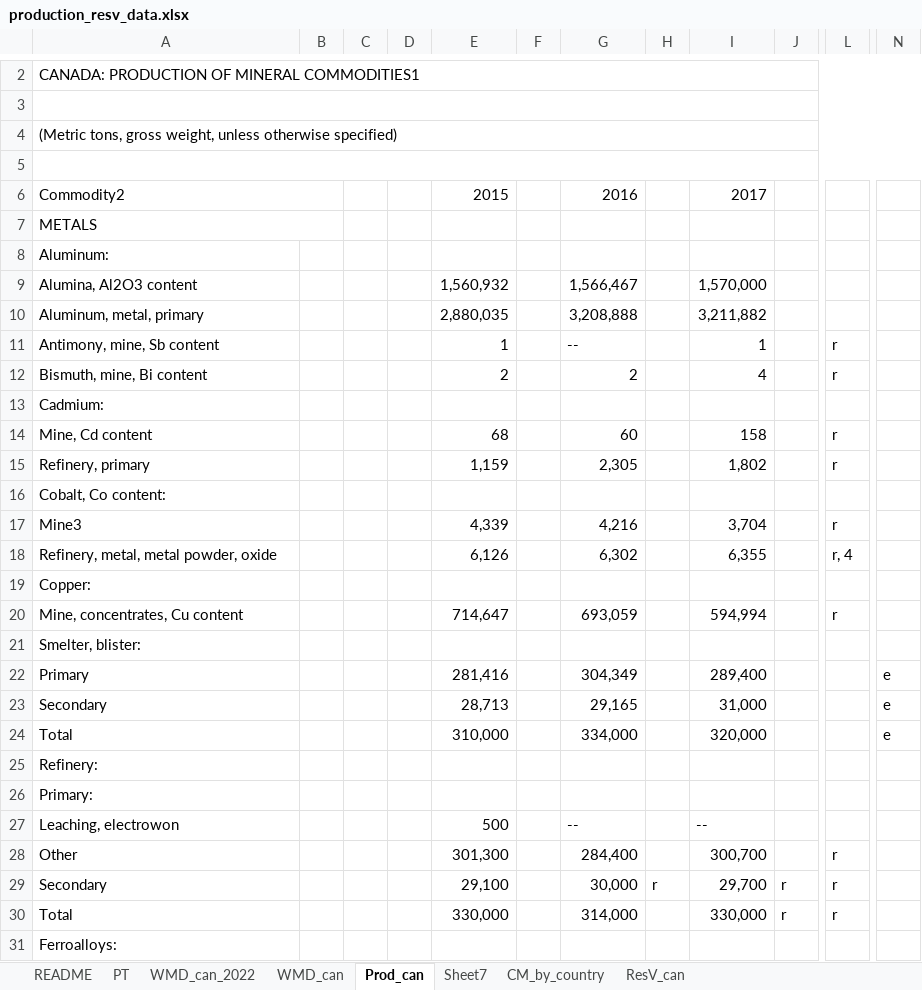
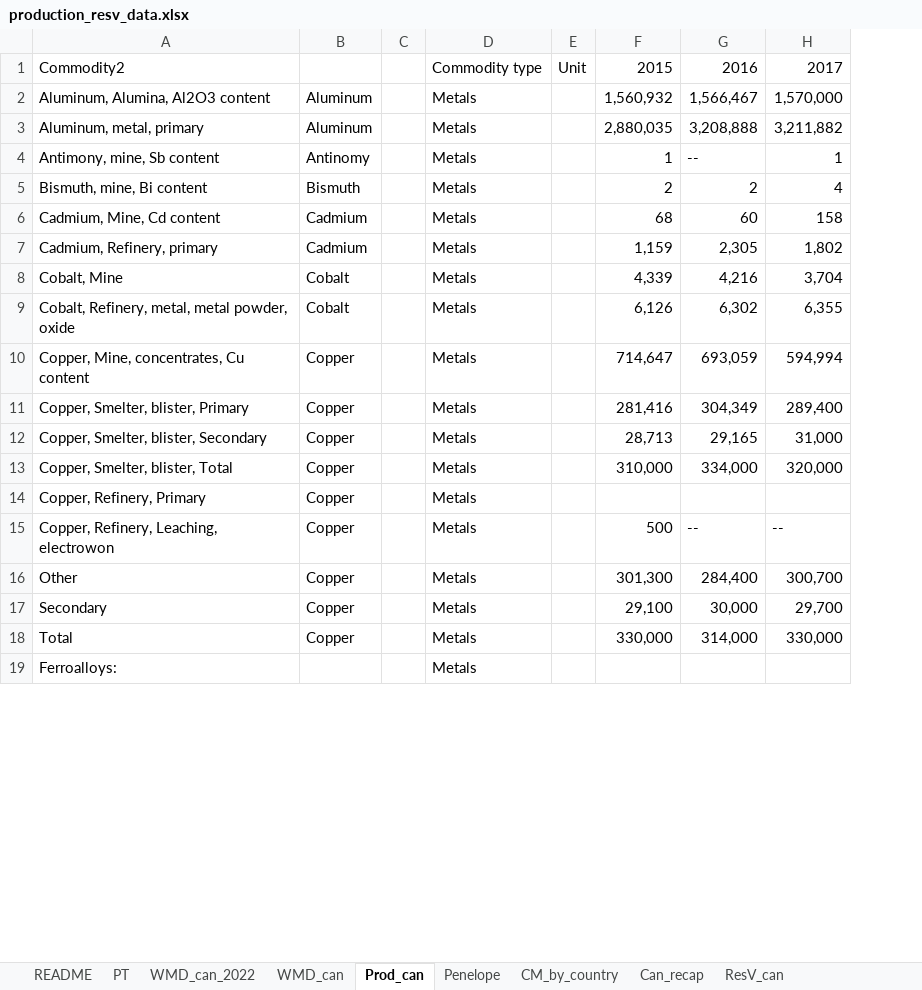
Before and after one commit to marpellan/regional_minerals_sustainability, an Excel workbook: data/production_resv_data.xlsx, sheet Prod_can, drawn as a sheet; only a part is shown, gaps mark what is left out; values as stored, in another font and other column widths than the file's, no cell formats; removed rows and columns are numbered as before the commit, all else as after; rows hold the shown columns only; the diff covers the shown part only; the diff names each change by its address in the sheet, - before the commit and + after, or states it on an @@ line.

Commit message:
Progress in integrating regioinvent (need to update LCI inventories) Data collection from USGS mineral year book in a clean way

```diff
--- a/data/production_resv_data.xlsx (sheet Prod_can)
+++ b/data/production_resv_data.xlsx (sheet Prod_can)
-sheet tab: Sheet7
+sheet tab: Penelope
+sheet tab: Can_recap
+column B, rows 2-18: Aluminum | Aluminum | Antinomy | Bismuth | Cadmium | Cadmium | Cobalt | Cobalt | Copper | Copper | Copper | Copper | Copper | Copper | Copper | Copper | Copper
+column D, rows 1-19: Commodity type | Metals | Metals | Metals | Metals | Metals | Metals | Metals | Metals | Metals | Metals | Metals | Metals | Metals | Metals | Metals | Metals | Metals | Metals
-column D, empty
-column F, empty
-column H, row 29: r
-column J, rows 29-30: r | r
-column L, rows 11-12: r | r; rows 14-15: r | r; rows 17-18: r | r, 4; row 20: r; rows 28-30: all r
-column N, rows 22-24: all e
-row 2: CANADA: PRODUCTION OF MINERAL COMMODITIES1
-row 3: (empty)
-row 4: (Metric tons, gross weight, unless otherwise specified)
-row 5: (empty)
-A6:B6 merged
-E1: (empty)
+E1: Unit
-row 7: METALS
-row 8: Aluminum:
-A2: Alumina, Al2O3 content
+A2: Aluminum, Alumina, Al2O3 content
-row 13: Cadmium:
-A6: Mine, Cd content
+A6: Cadmium, Mine, Cd content
-A7: Refinery, primary
+A7: Cadmium, Refinery, primary
-row 16: Cobalt, Co content:
-A8: Mine3
+A8: Cobalt, Mine
-A9: Refinery, metal, metal powder, oxide
+A9: Cobalt, Refinery, metal, metal powder, oxide
-row 19: Copper:
-A10: Mine, concentrates, Cu content
+A10: Copper, Mine, concentrates, Cu content
-row 21: Smelter, blister:
-A11: Primary
+A11: Copper, Smelter, blister, Primary
-A12: Secondary
+A12: Copper, Smelter, blister, Secondary
-A13: Total
+A13: Copper, Smelter, blister, Total
-A14: Refinery:
+A14: Copper, Refinery, Primary
-row 26: Primary:
-A15: Leaching, electrowon
+A15: Copper, Refinery, Leaching, electrowon
```
Also changed, not shown: 21 removed rows and merged cells elsewhere in this sheet, sheet README, cell formats, data/scenario_data_for_import_into_activity-browser_ecoinvent3.6.xlsx, 12 other files.
